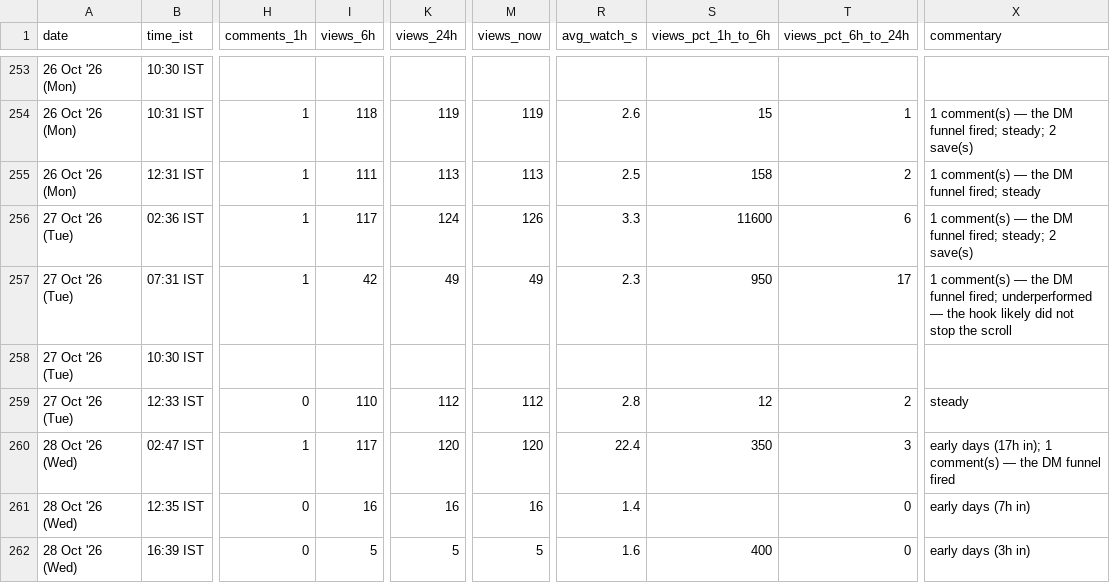
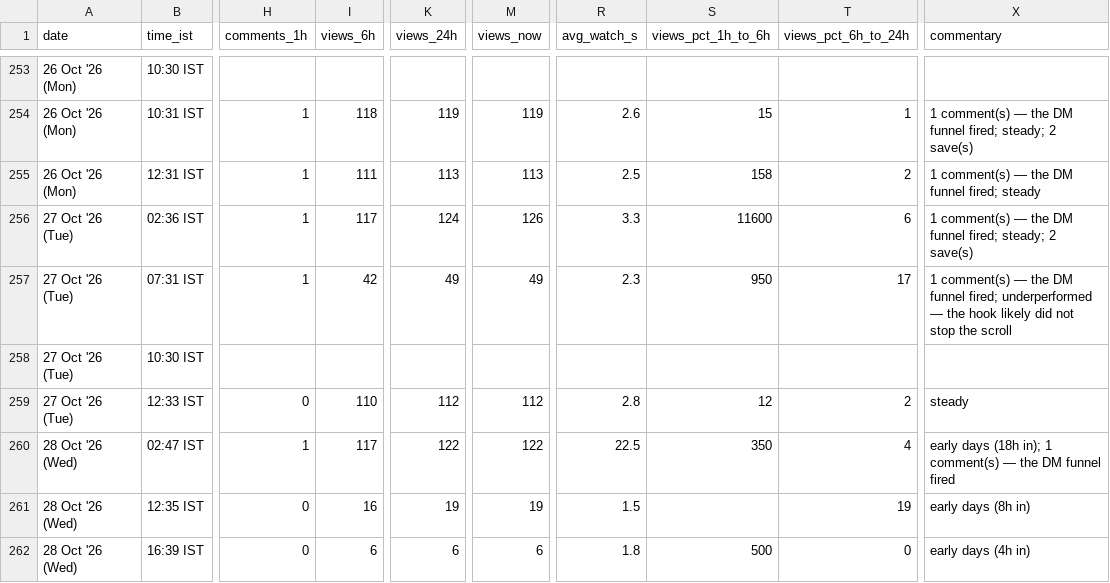
Before and after one commit to archit-akg13/architmittal.com, a CSV file: public/metrics/posts.csv, drawn as a sheet; only a part is shown, gaps mark what is left out; the diff names each change by its address in the sheet, - before the commit and + after, or states it on an @@ line.

Commit message:
metrics: hourly snapshot [skip ci]

```diff
--- a/public/metrics/posts.csv
+++ b/public/metrics/posts.csv
-K260 (views_24h): 120
+K260 (views_24h): 122
-M260 (views_now): 120
+M260 (views_now): 122
-R260 (avg_watch_s): 22.4
+R260 (avg_watch_s): 22.5
-T260 (views_pct_6h_to_24h): 3
+T260 (views_pct_6h_to_24h): 4
-X260 (commentary): early days (17h in); 1…
+X260 (commentary): early days (18h in); 1…
-K261 (views_24h): 16
+K261 (views_24h): 19
-M261 (views_now): 16
+M261 (views_now): 19
-R261 (avg_watch_s): 1.4
+R261 (avg_watch_s): 1.5
-T261 (views_pct_6h_to_24h): 0
+T261 (views_pct_6h_to_24h): 19
-X261 (commentary): early days (7h in)
+X261 (commentary): early days (8h in)
-I262 (views_6h): 5
+I262 (views_6h): 6
-K262 (views_24h): 5
+K262 (views_24h): 6
-M262 (views_now): 5
+M262 (views_now): 6
-R262 (avg_watch_s): 1.6
+R262 (avg_watch_s): 1.8
-S262 (views_pct_1h_to_6h): 400
+S262 (views_pct_1h_to_6h): 500
-X262 (commentary): early days (3h in)
+X262 (commentary): early days (4h in)
```
Also changed, not shown: public/metrics/daily.csv, public/metrics/status.csv.
